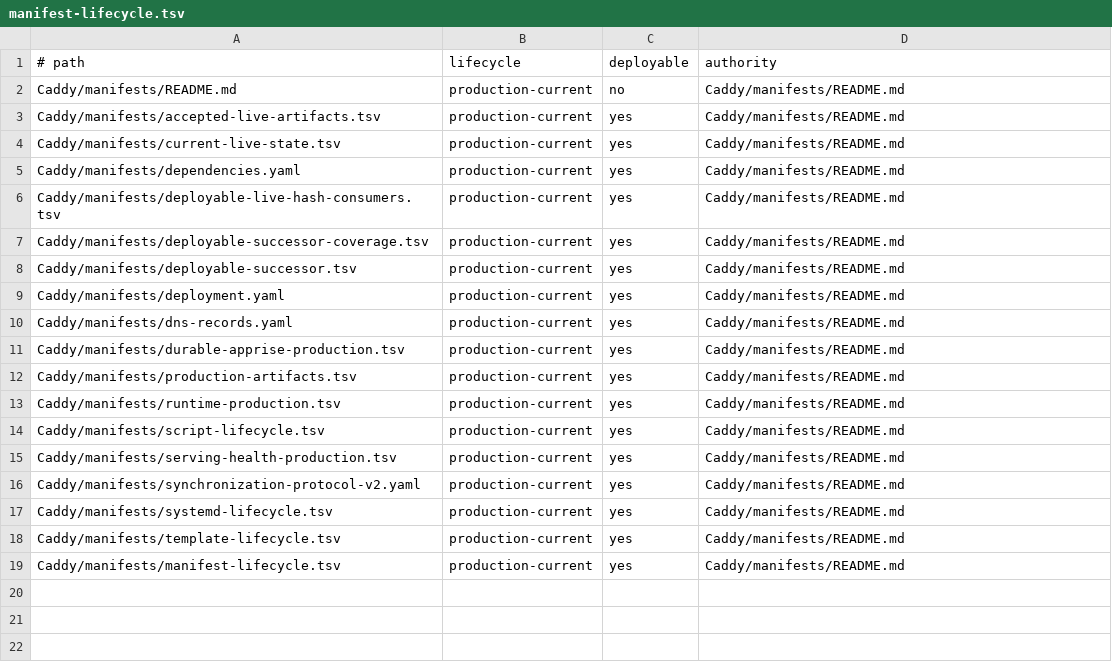
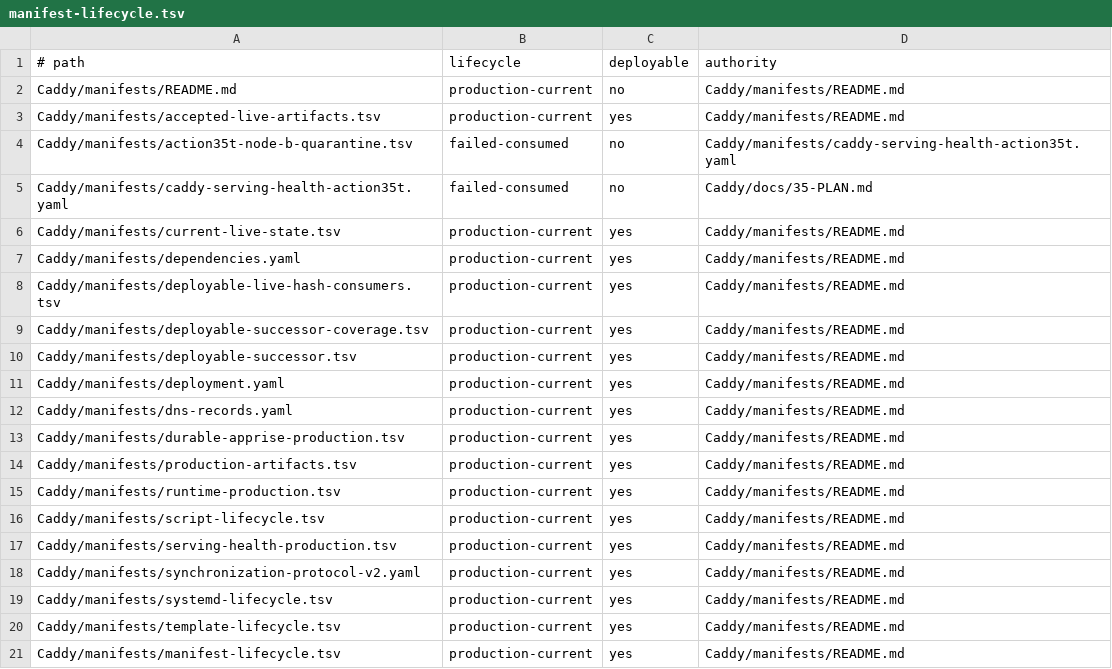
Before and after one commit to Racerx323/homelab-server-configs, a TSV file: Caddy/manifests/manifest-lifecycle.tsv, drawn as a sheet.

```diff
--- a/Caddy/manifests/manifest-lifecycle.tsv
+++ b/Caddy/manifests/manifest-lifecycle.tsv
@@ -3,2 +3,4 @@ Caddy/manifests/README.md	production-current	no	Caddy/manifests/README.md
 Caddy/manifests/accepted-live-artifacts.tsv	production-current	yes	Caddy/manifests/README.md
+Caddy/manifests/action35t-node-b-quarantine.tsv	failed-consumed	no	Caddy/manifests/caddy-serving-health-action35t.yaml
+Caddy/manifests/caddy-serving-health-action35t.yaml	failed-consumed	no	Caddy/docs/35-PLAN.md
 Caddy/manifests/current-live-state.tsv	production-current	yes	Caddy/manifests/README.md
```
Also changed, not shown: Caddy/manifests/script-lifecycle.tsv, deployment-streams.tsv, 10 other files.
